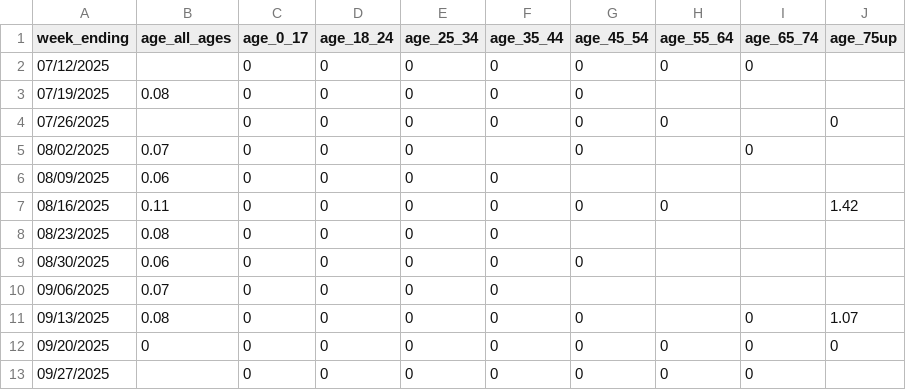
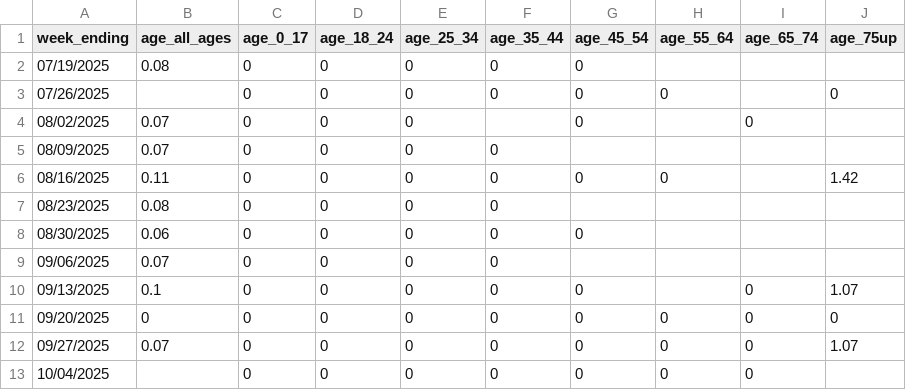
Before and after one commit to nychealth/coronavirus-data, a CSV file: latest/now-weekly-death-rate-age.csv, drawn as a sheet.

```diff
--- a/latest/now-weekly-death-rate-age.csv
+++ b/latest/now-weekly-death-rate-age.csv
@@ -1,3 +1,2 @@
 week_ending,age_all_ages,age_0_17,age_18_24,age_25_34,age_35_44,age_45_54,age_55_64,age_65_74,age_75up
-07/12/2025,,0,0,0,0,0,0,0,
 07/19/2025,0.08,0,0,0,0,0,,,
@@ -5,3 +4,3 @@ week_ending,age_all_ages,age_0_17,age_18_24,age_25_34,age_35_44,age_45_54,age_55
 08/02/2025,0.07,0,0,0,,0,,0,
-08/09/2025,0.06,0,0,0,0,,,,
+08/09/2025,0.07,0,0,0,0,,,,
 08/16/2025,0.11,0,0,0,0,0,0,,1.42
@@ -10,4 +9,5 @@ week_ending,age_all_ages,age_0_17,age_18_24,age_25_34,age_35_44,age_45_54,age_55
 09/06/2025,0.07,0,0,0,0,,,,
-09/13/2025,0.08,0,0,0,0,0,,0,1.07
+09/13/2025,0.1,0,0,0,0,0,,0,1.07
 09/20/2025,0,0,0,0,0,0,0,0,0
-09/27/2025,,0,0,0,0,0,0,0,
+09/27/2025,0.07,0,0,0,0,0,0,0,1.07
+10/04/2025,,0,0,0,0,0,0,0,
```
Also changed, not shown: latest/7day-transmission-rate.csv, latest/hosp_death_last28days-by-modzcta.csv, 12 other files.
